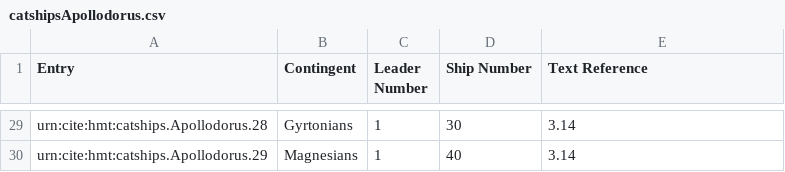
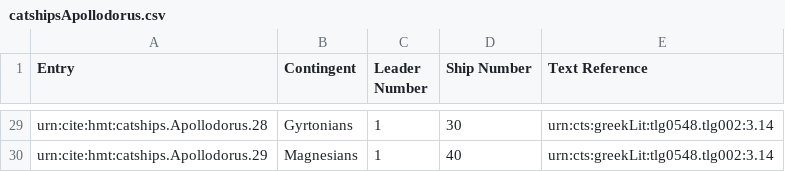
Before and after one commit to neelsmith/retelling, a CSV file: collections/catshipsApollodorus.csv, drawn as a sheet; only a part is shown, gaps mark what is left out; the diff covers the shown part only; the diff names each change by its address in the sheet, - before the commit and + after, or states it on an @@ line.

```diff
--- a/collections/catshipsApollodorus.csv
+++ b/collections/catshipsApollodorus.csv
-E29:E30 (Text Reference): 3.14
+E29:E30 (Text Reference): urn:cts:greekLit:tlg0548.tlg002:3.14
```
Also changed, not shown: 27 edited cells elsewhere in this file.
